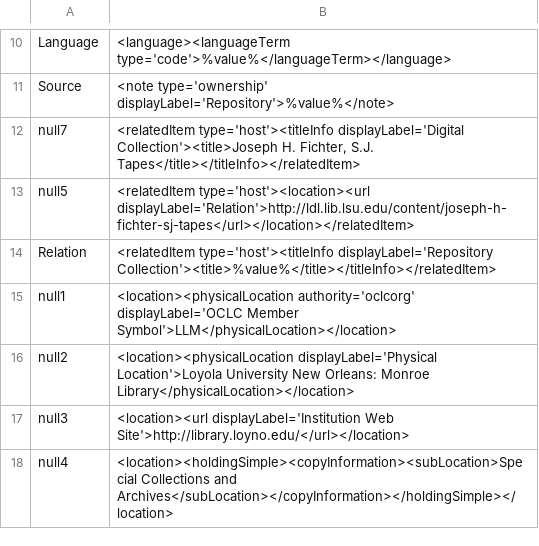
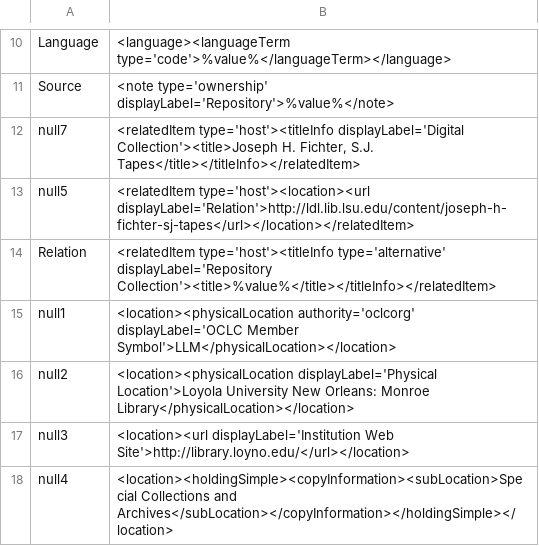
Before and after one commit to rtilla1/mik, a CSV file: extras/lsu/mappings_files/p16313coll48.csv, drawn as a sheet; only a part is shown, gaps mark what is left out.

Commit message:
fix typos

```diff
--- a/extras/lsu/mappings_files/p16313coll48.csv
+++ b/extras/lsu/mappings_files/p16313coll48.csv
@@ -13,3 +13,3 @@ null7,"<relatedItem type='host'><titleInfo displayLabel='Digital Collection'><ti
 null5,"<relatedItem type='host'><location><url displayLabel='Relation'>http://ldl.lib.lsu.edu/content/joseph-h-fichter-sj-tapes</url></location></relatedItem>"
-Relation,"<relatedItem type='host'><titleInfo displayLabel='Repository Collection'><title>%value%</title></titleInfo></relatedItem>"
+Relation,"<relatedItem type='host'><titleInfo type='alternative' displayLabel='Repository Collection'><title>%value%</title></titleInfo></relatedItem>"
 null1,"<location><physicalLocation authority='oclcorg' displayLabel='OCLC Member Symbol'>LLM</physicalLocation></location>"
```
Also changed, not shown: extras/lsu/mappings_files/HPL.csv, extras/lsu/mappings_files/LSA.csv.
